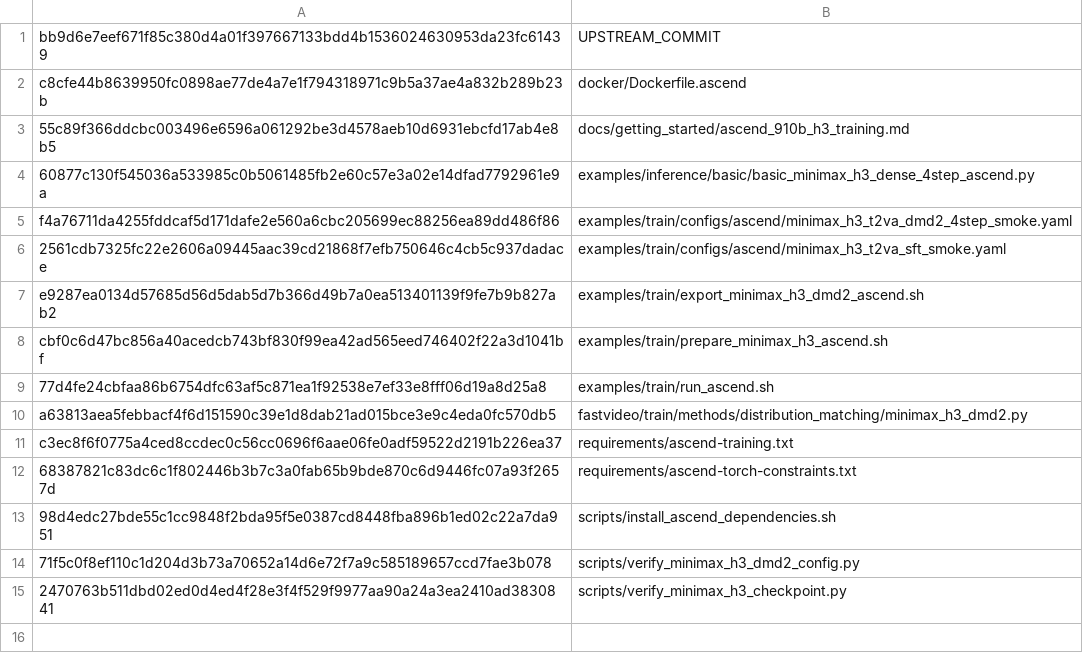
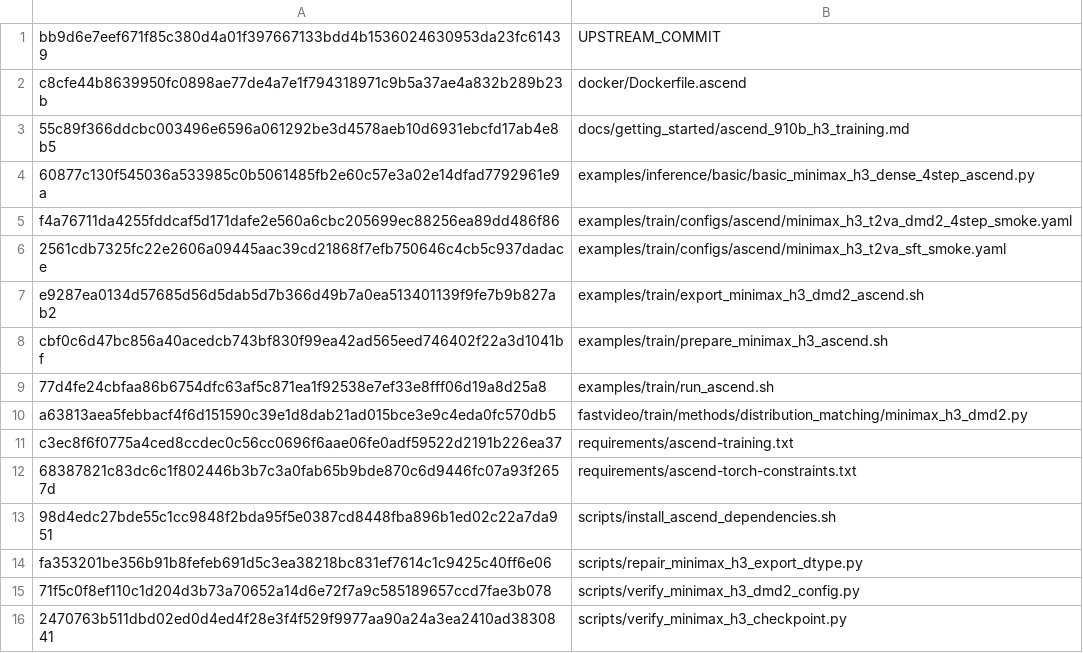
Before and after one commit to BowenXiong1215/FastVideo-Ascend, a TSV file: patches/fastvideo-ascend-910b-patch-20260904/added.tsv, drawn as a sheet.

```diff
--- a/patches/fastvideo-ascend-910b-patch-20260904/added.tsv
+++ b/patches/fastvideo-ascend-910b-patch-20260904/added.tsv
@@ -13,2 +13,3 @@ c3ec8f6f0775a4ced8ccdec0c56cc0696f6aae06fe0adf59522d2191b226ea37	requirements/as
 98d4edc27bde55c1cc9848f2bda95f5e0387cd8448fba896b1ed02c22a7da951	scripts/install_ascend_dependencies.sh
+fa353201be356b91b8fefeb691d5c3ea38218bc831ef7614c1c9425c40ff6e06	scripts/repair_minimax_h3_export_dtype.py
 71f5c0f8ef110c1d204d3b73a70652a14d6e72f7a9c585189657ccd7fae3b078	scripts/verify_minimax_h3_dmd2_config.py
```
Also changed, not shown: patches/fastvideo-ascend-910b-patch-20260904/modified.tsv, 7 other files.
